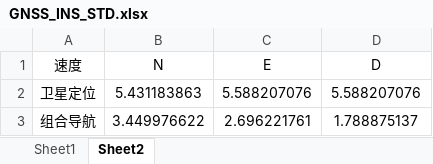
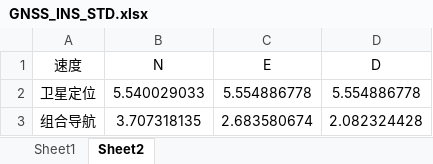
Before and after one commit to mfkiwl/GNSSINSloose, an Excel workbook: GNSS_INS_STD.xlsx, sheet Sheet2, drawn as a sheet; values as stored, in another font and other column widths than the file's, no borders; the diff names each change by its address in the sheet, - before the commit and + after, or states it on an @@ line.

```diff
--- a/GNSS_INS_STD.xlsx (sheet Sheet2)
+++ b/GNSS_INS_STD.xlsx (sheet Sheet2)
-B2 (N): 5.431183863
+B2 (N): 5.540029033
-C2 (E): 5.588207076
+C2 (E): 5.554886778
-D2 (D): 5.588207076
+D2 (D): 5.554886778
-B3 (N): 3.449976622
+B3 (N): 3.707318135
-C3 (E): 2.696221761
+C3 (E): 2.683580674
-D3 (D): 1.788875137
+D3 (D): 2.082324428
```
Also changed, not shown: sheet Sheet1, GPS-INS-solf-master/sources/GNSS_INS_STD.xlsx, imuErr.xlsx, 25 other files.
